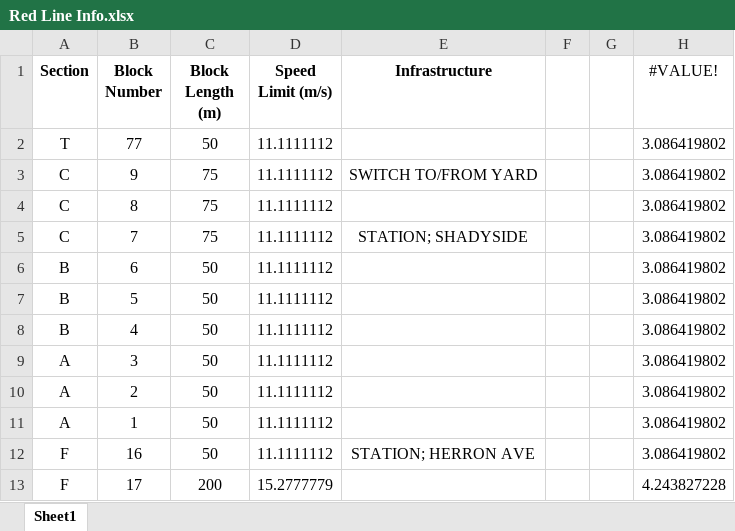
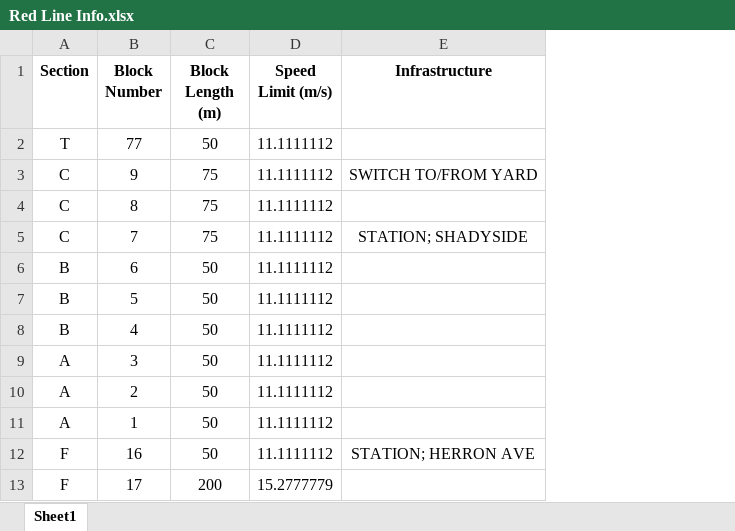
Before and after one commit to cerfort2/1140, an Excel workbook: modules/Red Line Info.xlsx, sheet Sheet1, drawn as a sheet; only a part is shown; values as stored, in another font and other column widths than the file's, no borders; the diff names each change by its address in the sheet, - before the commit and + after, or states it on an @@ line.

```diff
--- a/modules/Red Line Info.xlsx (sheet Sheet1)
+++ b/modules/Red Line Info.xlsx (sheet Sheet1)
-column F, empty
-column G, empty
-column H (#VALUE!), rows 2-13: 3.086419802 | 3.086419802 | 3.086419802 | 3.086419802 | 3.086419802 | 3.086419802 | 3.086419802 | 3.086419802 | 3.086419802 | 3.086419802 | 3.086419802 | 4.243827228
```
Also changed, not shown: modules/Green Line Info_.xlsx, 1 other file.
